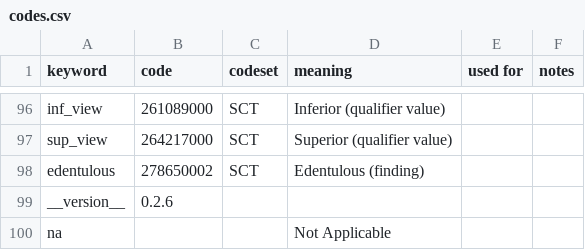
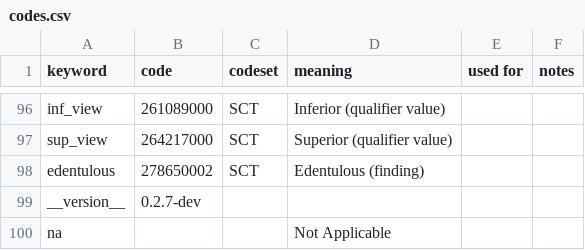
Before and after one commit to open-ortho/dent-oip, a CSV file: source/tables/codes.csv, drawn as a sheet; only a part is shown, gaps mark what is left out.

```diff
--- a/source/tables/codes.csv
+++ b/source/tables/codes.csv
@@ -98,3 +98,3 @@ sup_view,264217000,SCT,Superior (qualifier value),,
 edentulous,278650002,SCT,Edentulous (finding),,
-__version__,0.2.6,,,,
+__version__,0.2.7-dev,,,,
 na,,,Not Applicable,,
```
Also changed, not shown: source/tables/views.csv, 3 other files.
